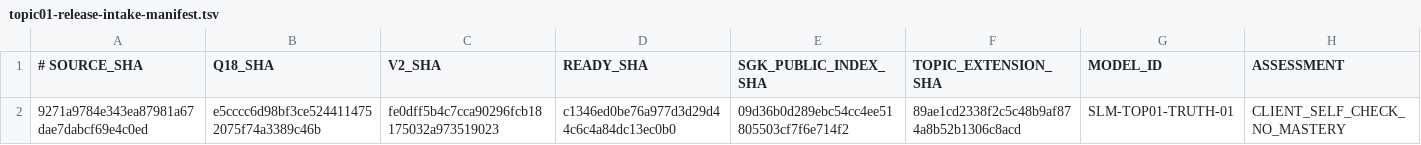
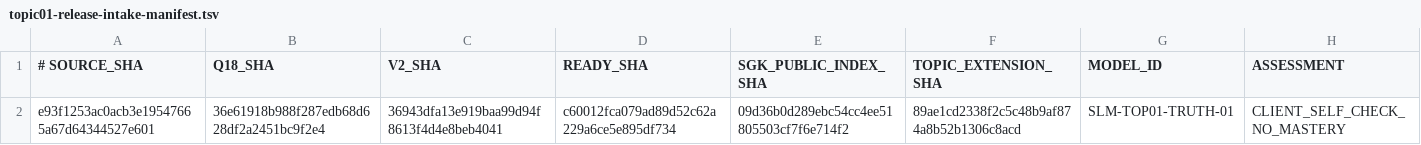
Before and after one commit to TMA2015/self-learning-math, a TSV file: scripts/topic01-release-intake-manifest.tsv, drawn as a sheet.

Commit message:
Refresh CĐ01 from Work-reviewed AUTHORING CP10 source

```diff
--- a/scripts/topic01-release-intake-manifest.tsv
+++ b/scripts/topic01-release-intake-manifest.tsv
@@ -1,2 +1,2 @@
 # SOURCE_SHA	Q18_SHA	V2_SHA	READY_SHA	SGK_PUBLIC_INDEX_SHA	TOPIC_EXTENSION_SHA	MODEL_ID	ASSESSMENT
-9271a9784e343ea87981a67dae7dabcf69e4c0ed	e5cccc6d98bf3ce5244114752075f74a3389c46b	fe0dff5b4c7cca90296fcb18175032a973519023	c1346ed0be76a977d3d29d44c6c4a84dc13ec0b0	09d36b0d289ebc54cc4ee51805503cf7f6e714f2	89ae1cd2338f2c5c48b9af874a8b52b1306c8acd	SLM-TOP01-TRUTH-01	CLIENT_SELF_CHECK_NO_MASTERY
+e93f1253ac0acb3e19547665a67d64344527e601	36e61918b988f287edb68d628df2a2451bc9f2e4	36943dfa13e919baa99d94f8613f4d4e8beb4041	c60012fca079ad89d52c62a229a6ce5e895df734	09d36b0d289ebc54cc4ee51805503cf7f6e714f2	89ae1cd2338f2c5c48b9af874a8b52b1306c8acd	SLM-TOP01-TRUTH-01	CLIENT_SELF_CHECK_NO_MASTERY
```
Also changed, not shown: 11 other files.
